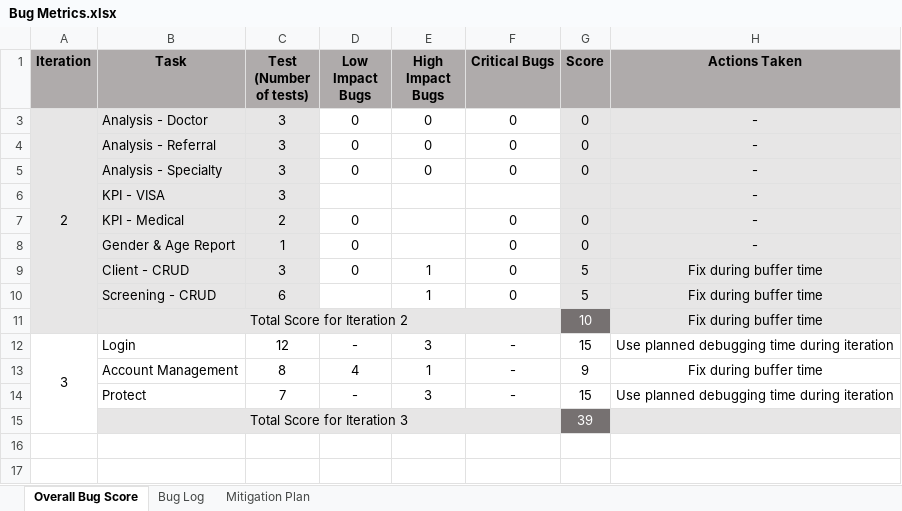
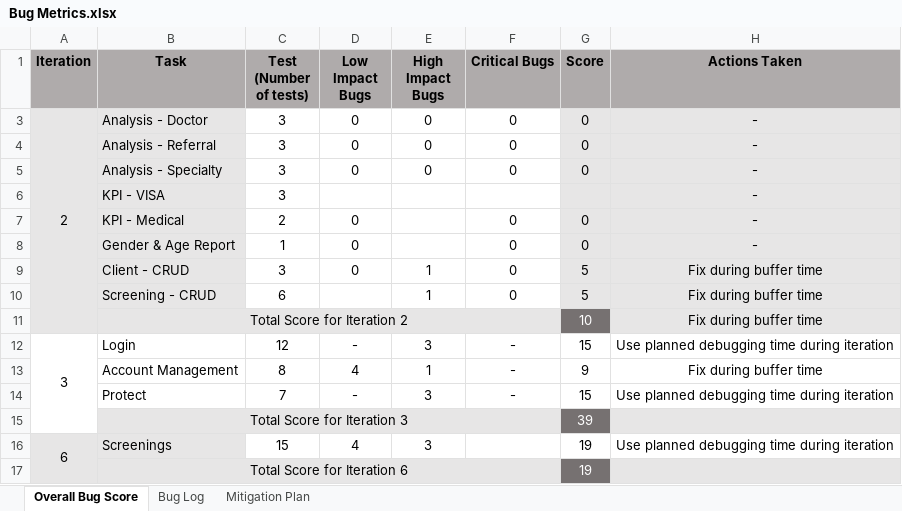
Before and after one commit to seankwok/Ulink, an Excel workbook: Documentation/Metrics/Bug Metrics/Bug Metrics.xlsx, sheet Overall Bug Score, drawn as a sheet; values as stored, in another font and other column widths than the file's, no borders; conditional formats not drawn; the diff names each change by its address in the sheet, - before the commit and + after, or states it on an @@ line.

Commit message:
Update bug log & metric and test result for iter 6 (screenings only)

```diff
--- a/Documentation/Metrics/Bug Metrics/Bug Metrics.xlsx (sheet Overall Bug Score)
+++ b/Documentation/Metrics/Bug Metrics/Bug Metrics.xlsx (sheet Overall Bug Score)
-C3:C10 fill: #E7E6E6
+C3:C10 fill: none
+row 16: 6 | Screenings | 15 | 4 | 3 |  | 19 | Use planned debugging time during iteration
+row 17:  | Total Score for Iteration 6 |  |  |  |  | 19
```
Also changed, not shown: sheet Bug Log, Test Cases/Iteration 6/Iteration 6 Test Cases v2 Result.xlsx.
